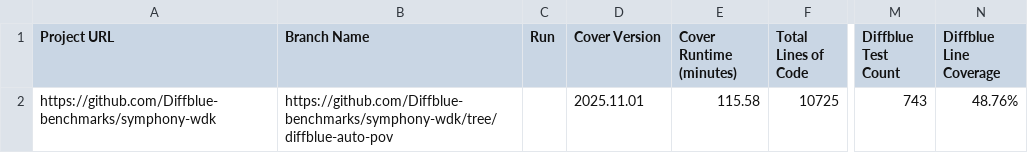
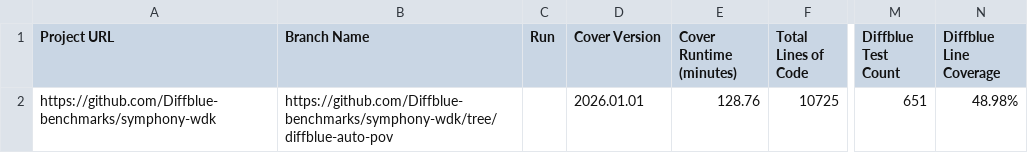
Before and after one commit to Diffblue-benchmarks/symphony-wdk, a CSV file: diffblue-pov-results.csv, drawn as a sheet; only a part is shown, gaps mark what is left out; the diff names each change by its address in the sheet, - before the commit and + after, or states it on an @@ line.

Commit message:
PoV Tests from Diffblue Cover 2026.01.01

```diff
--- a/diffblue-pov-results.csv
+++ b/diffblue-pov-results.csv
-D2 (Cover Version): 2025.11.01
+D2 (Cover Version): 2026.01.01
-E2 (Cover Runtime (minutes)): 115.58
+E2 (Cover Runtime (minutes)): 128.76
-M2 (Diffblue Test Count): 743
+M2 (Diffblue Test Count): 651
-N2 (Diffblue Line Coverage): 48.76%
+N2 (Diffblue Line Coverage): 48.98%
```
Also changed, not shown: 19 other files.
